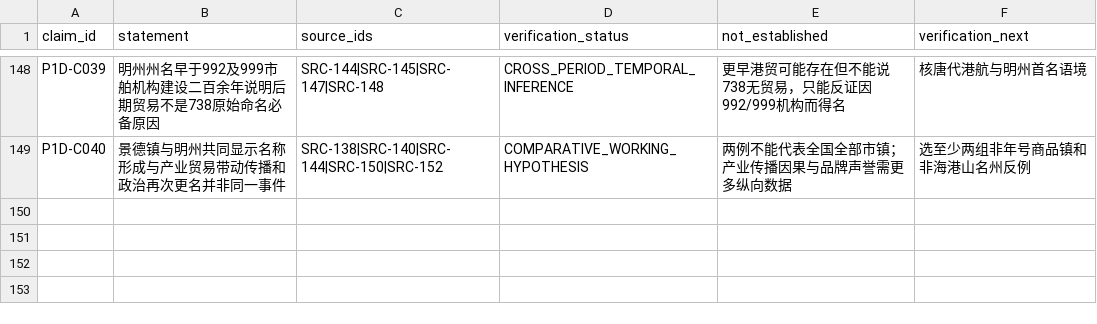
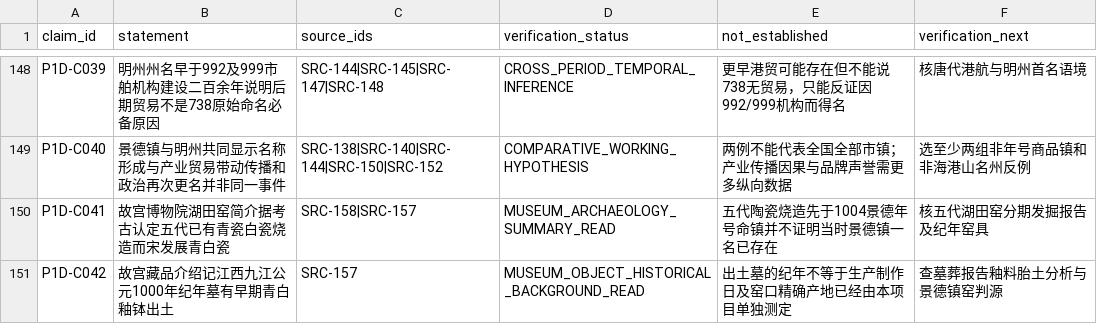
Before and after one commit to xiangsee/toponymy-research, a CSV file: data/p1a_claim_register.csv, drawn as a sheet; only a part is shown, gaps mark what is left out.

Commit message:
claims(P1-D): record Palace Museum archaeological kiln production before reign-era town name

```diff
--- a/data/p1a_claim_register.csv
+++ b/data/p1a_claim_register.csv
@@ -149 +149,3 @@ P1D-C039,明州州名早于992及999市舶机构建设二百余年说明后期
 P1D-C040,景德镇与明州共同显示名称形成与产业贸易带动传播和政治再次更名并非同一事件,SRC-138|SRC-140|SRC-144|SRC-150|SRC-152,COMPARATIVE_WORKING_HYPOTHESIS,两例不能代表全国全部市镇；产业传播因果与品牌声誉需更多纵向数据,选至少两组非年号商品镇和非海港山名州反例
+P1D-C041,故宫博物院湖田窑简介据考古认定五代已有青瓷白瓷烧造而宋发展青白瓷,SRC-158|SRC-157,MUSEUM_ARCHAEOLOGY_SUMMARY_READ,五代陶瓷烧造先于1004景德年号命镇并不证明当时景德镇一名已存在,核五代湖田窑分期发掘报告及纪年窑具
+P1D-C042,故宫藏品介绍记江西九江公元1000年纪年墓有早期青白釉钵出土,SRC-157,MUSEUM_OBJECT_HISTORICAL_BACKGROUND_READ,出土墓的纪年不等于生产制作日及窑口精确产地已经由本项目单独测定,查墓葬报告釉料胎土分析与景德镇窑判源
```
